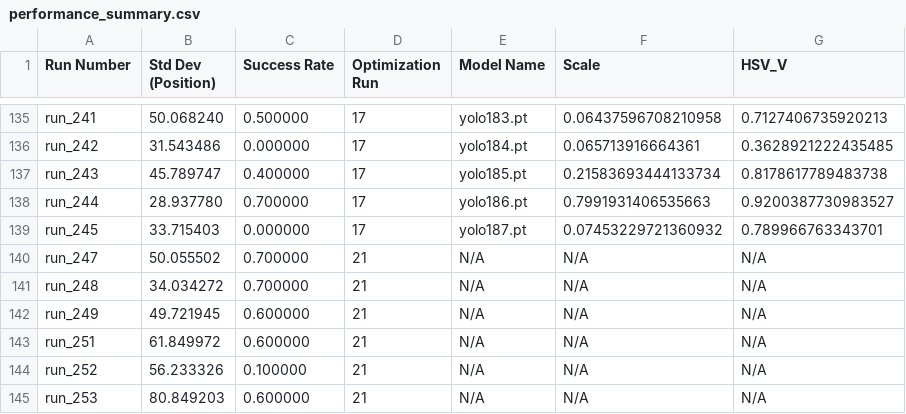
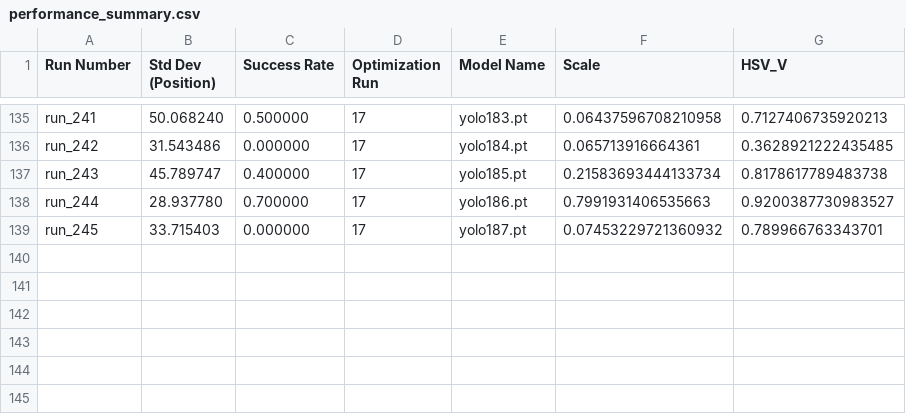
Before and after one commit to ashikrasul/TTU_vtol, a CSV file: utils/performance_summary.csv, drawn as a sheet; only a part is shown, gaps mark what is left out.

Commit message:
minor changese

```diff
--- a/utils/performance_summary.csv
+++ b/utils/performance_summary.csv
@@ -139,7 +139 @@ run_244,28.937780,0.700000,17,yolo186.pt,0.7991931406535663,0.9200387730983527
 run_245,33.715403,0.000000,17,yolo187.pt,0.07453229721360932,0.789966763343701
-run_247,50.055502,0.700000,21,N/A,N/A,N/A
-run_248,34.034272,0.700000,21,N/A,N/A,N/A
-run_249,49.721945,0.600000,21,N/A,N/A,N/A
-run_251,61.849972,0.600000,21,N/A,N/A,N/A
-run_252,56.233326,0.100000,21,N/A,N/A,N/A
-run_253,80.849203,0.600000,21,N/A,N/A,N/A
```
